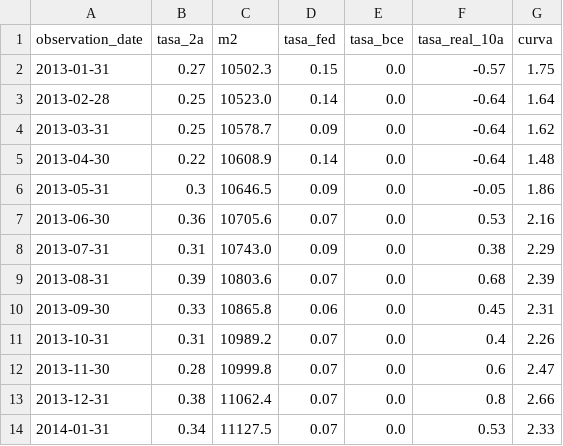
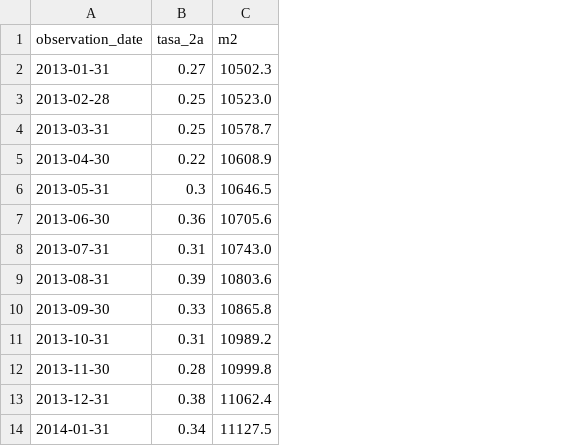
Before and after one commit to davidmarinich1-source/tp-finanzas-computacionales, a CSV file: data/indicadores.csv, drawn as a sheet; only a part is shown; the diff names each change by its address in the sheet, - before the commit and + after, or states it on an @@ line.

```diff
--- a/data/indicadores.csv
+++ b/data/indicadores.csv
-column D (tasa_fed), rows 2-14: 0.15 | 0.14 | 0.09 | 0.14 | 0.09 | 0.07 | 0.09 | 0.07 | 0.06 | 0.07 | 0.07 | 0.07 | 0.07
-column E (tasa_bce), rows 2-14: all 0.0
-column F (tasa_real_10a), rows 2-14: -0.57 | -0.64 | -0.64 | -0.64 | -0.05 | 0.53 | 0.38 | 0.68 | 0.45 | 0.4 | 0.6 | 0.8 | 0.53
-column G (curva), rows 2-14: 1.75 | 1.64 | 1.62 | 1.48 | 1.86 | 2.16 | 2.29 | 2.39 | 2.31 | 2.26 | 2.47 | 2.66 | 2.33
```
Also changed, not shown: 2 other files.
